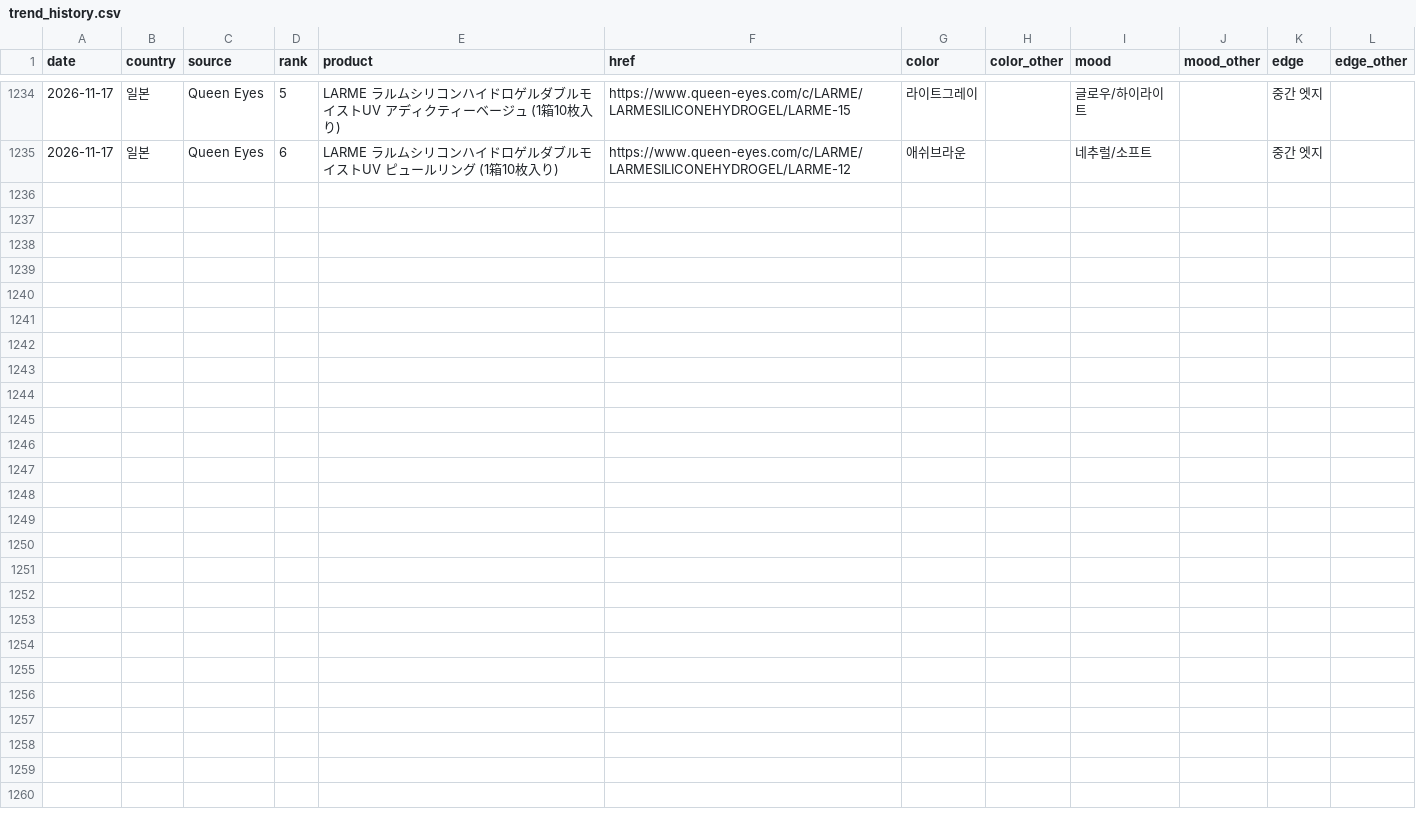
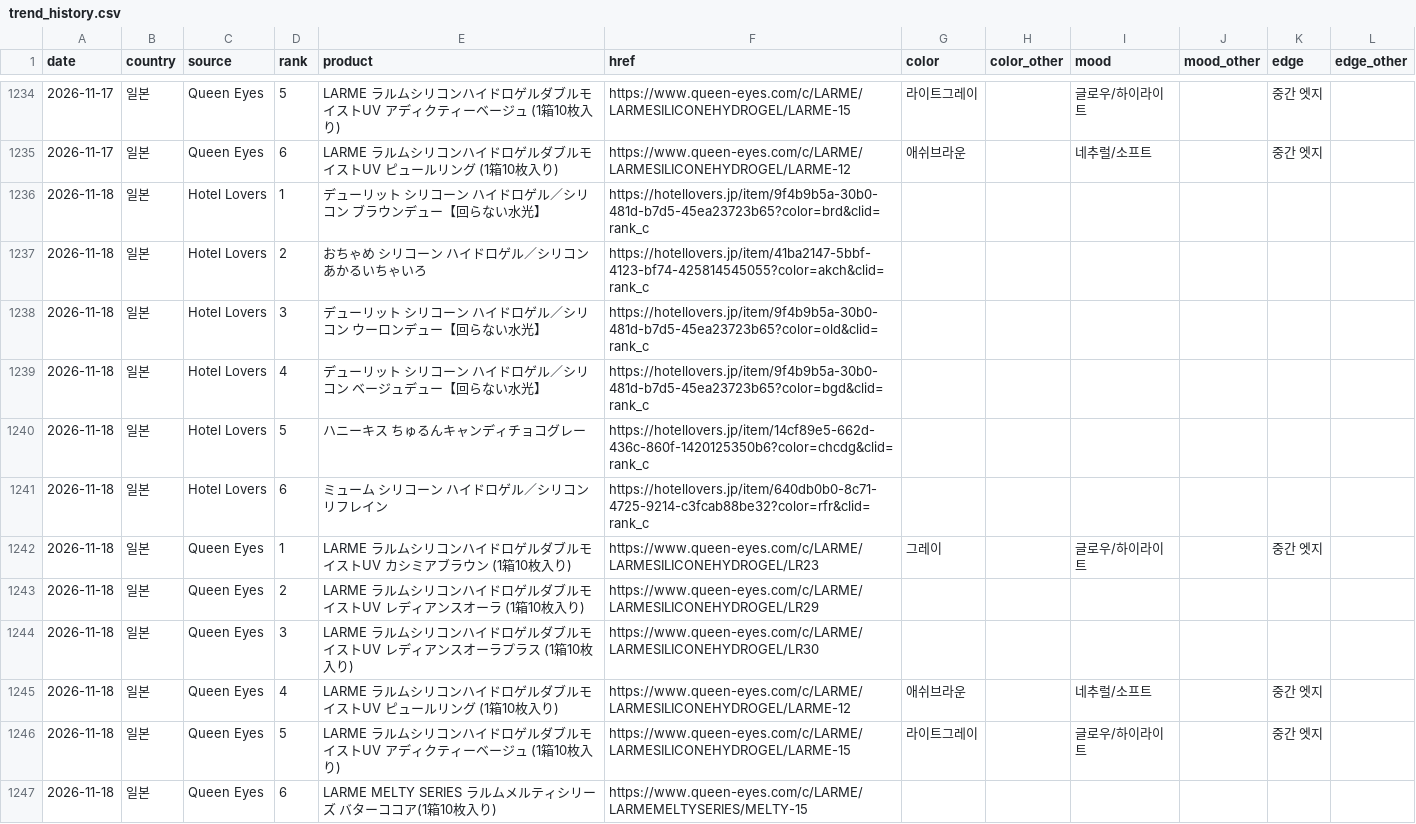
Before and after one commit to imsubin724-design/-, a CSV file: trend_history.csv, drawn as a sheet; only a part is shown, gaps mark what is left out; the diff names each change by its address in the sheet, - before the commit and + after, or states it on an @@ line.

```diff
--- a/trend_history.csv
+++ b/trend_history.csv
+row 1236: 2026-11-18 | 일본 | Hotel Lovers | 1 | デューリット シリコーン ハイドロゲル／シリコン ブラウンデュー【回らない水光】 | https://hotellovers.jp/item/9f4b9b5a-30b0-481d-b7d5-45ea23723b65?color=brd&clid=rank_c
+row 1237: 2026-11-18 | 일본 | Hotel Lovers | 2 | おちゃめ シリコーン ハイドロゲル／シリコン あかるいちゃいろ | https://hotellovers.jp/item/41ba2147-5bbf-4123-bf74-425814545055?color=akch&clid=rank_c
+row 1238: 2026-11-18 | 일본 | Hotel Lovers | 3 | デューリット シリコーン ハイドロゲル／シリコン ウーロンデュー【回らない水光】 | https://hotellovers.jp/item/9f4b9b5a-30b0-481d-b7d5-45ea23723b65?color=old&clid=rank_c
+row 1239: 2026-11-18 | 일본 | Hotel Lovers | 4 | デューリット シリコーン ハイドロゲル／シリコン ベージュデュー【回らない水光】 | https://hotellovers.jp/item/9f4b9b5a-30b0-481d-b7d5-45ea23723b65?color=bgd&clid=rank_c
+row 1240: 2026-11-18 | 일본 | Hotel Lovers | 5 | ハニーキス ちゅるんキャンディチョコグレー | https://hotellovers.jp/item/14cf89e5-662d-436c-860f-1420125350b6?color=chcdg&clid=rank_c
+row 1241: 2026-11-18 | 일본 | Hotel Lovers | 6 | ミューム シリコーン ハイドロゲル／シリコン リフレイン | https://hotellovers.jp/item/640db0b0-8c71-4725-9214-c3fcab88be32?color=rfr&clid=rank_c
+row 1242: 2026-11-18 | 일본 | Queen Eyes | 1 | LARME ラルムシリコンハイドロゲルダブルモイストUV カシミアブラウン (1箱10枚入り) | https://www.queen-eyes.com/c/LARME/LARMESILICONEHYDROGEL/LR23 | 그레이 |  | 글로우/하이라이트 |  | 중간 엣지
+row 1243: 2026-11-18 | 일본 | Queen Eyes | 2 | LARME ラルムシリコンハイドロゲルダブルモイストUV レディアンスオーラ (1箱10枚入り) | https://www.queen-eyes.com/c/LARME/LARMESILICONEHYDROGEL/LR29
+row 1244: 2026-11-18 | 일본 | Queen Eyes | 3 | LARME ラルムシリコンハイドロゲルダブルモイストUV レディアンスオーラプラス (1箱10枚入り) | https://www.queen-eyes.com/c/LARME/LARMESILICONEHYDROGEL/LR30
+row 1245: 2026-11-18 | 일본 | Queen Eyes | 4 | LARME ラルムシリコンハイドロゲルダブルモイストUV ピュールリング (1箱10枚入り) | https://www.queen-eyes.com/c/LARME/LARMESILICONEHYDROGEL/LARME-12 | 애쉬브라운 |  | 네추럴/소프트 |  | 중간 엣지
+row 1246: 2026-11-18 | 일본 | Queen Eyes | 5 | LARME ラルムシリコンハイドロゲルダブルモイストUV アディクティーベージュ (1箱10枚入り) | https://www.queen-eyes.com/c/LARME/LARMESILICONEHYDROGEL/LARME-15 | 라이트그레이 |  | 글로우/하이라이트 |  | 중간 엣지
+row 1247: 2026-11-18 | 일본 | Queen Eyes | 6 | LARME MELTY SERIES ラルムメルティシリーズ バターココア(1箱10枚入り) | https://www.queen-eyes.com/c/LARME/LARMEMELTYSERIES/MELTY-15
```
Also changed, not shown: queen_eyes_today.csv, 5 other files.
